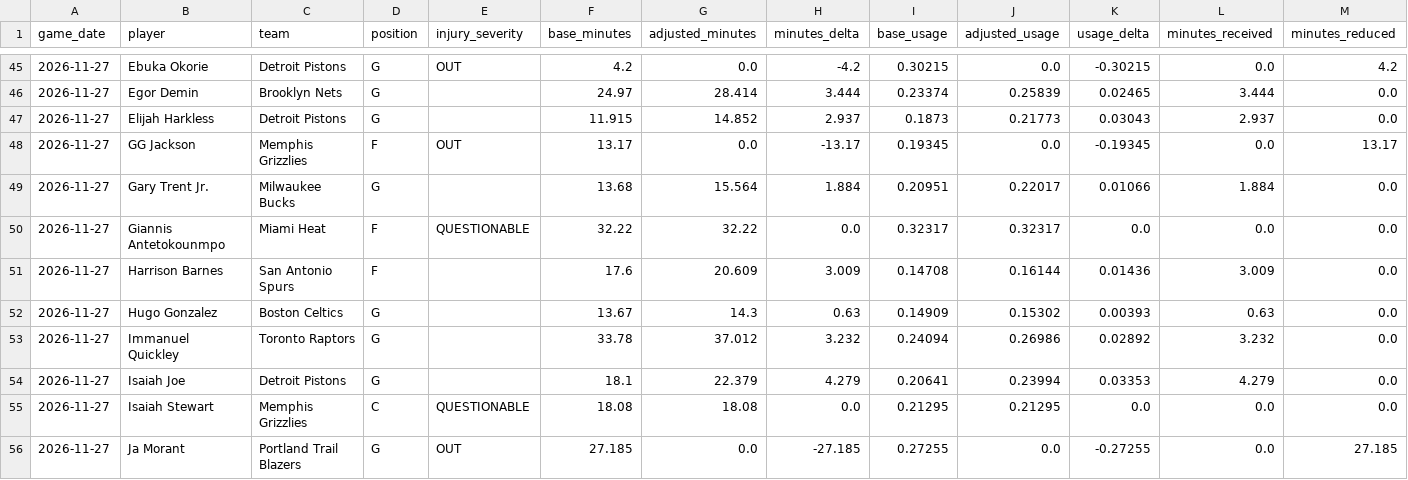
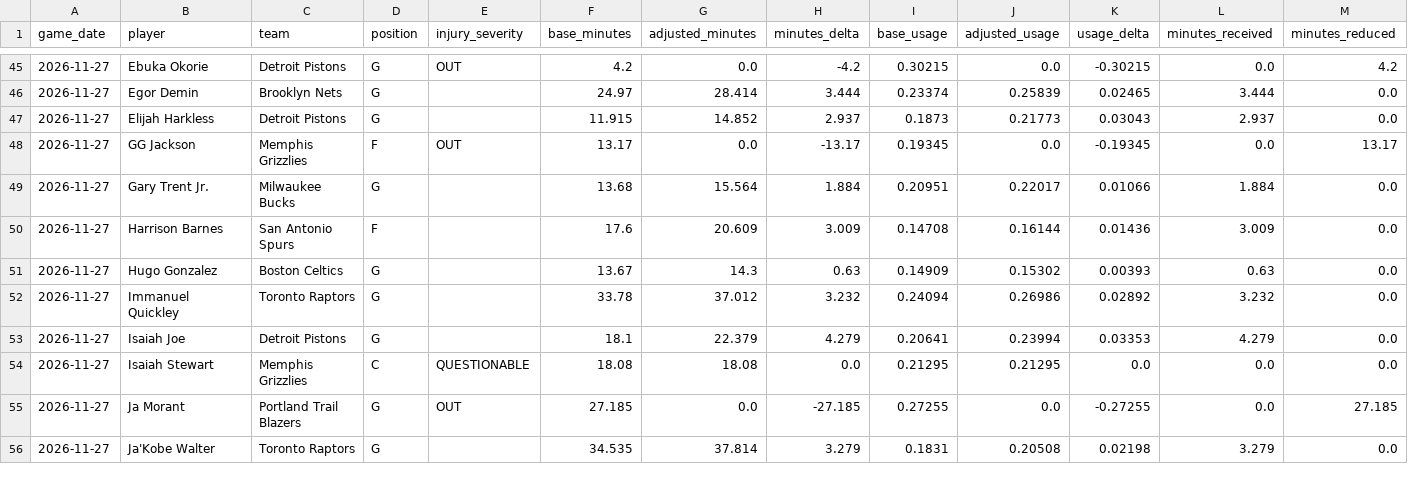
Before and after one commit to bigtyme2k3/Nba-model, a CSV file: data/raw/opportunity_adjustments_2026-11-27.csv, drawn as a sheet; only a part is shown, gaps mark what is left out; the shorter side is filled out with more unchanged rows; rows hold the shown columns only; the diff names each change by its address in the sheet, - before the commit and + after, or states it on an @@ line.

```diff
--- a/data/raw/opportunity_adjustments_2026-11-27.csv
+++ b/data/raw/opportunity_adjustments_2026-11-27.csv
-row 50: 2026-11-27 | Giannis Antetokounmpo | Miami Heat | F | QUESTIONABLE | 32.22 | 32.22 | 0.0 | 0.32317 | 0.32317 | 0.0 | 0.0 | 0.0
```
Also changed, not shown: data/raw/injuries_2026-11-27.csv, data/raw/injuries_today.csv, 24 other files.
